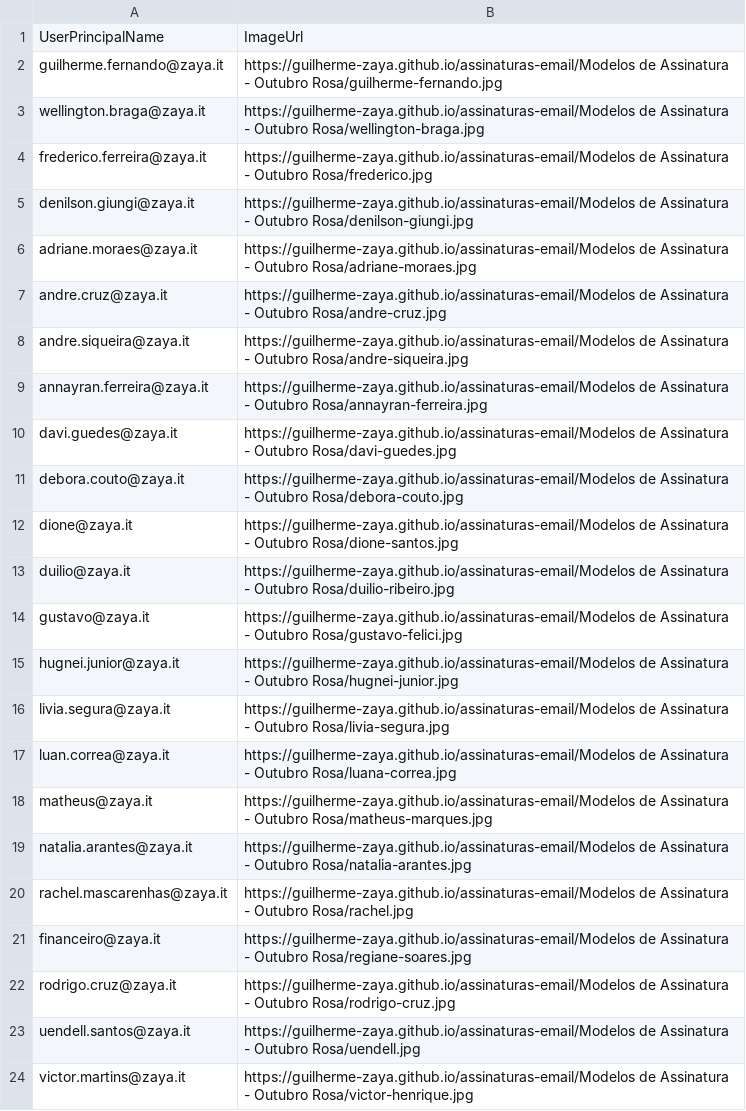
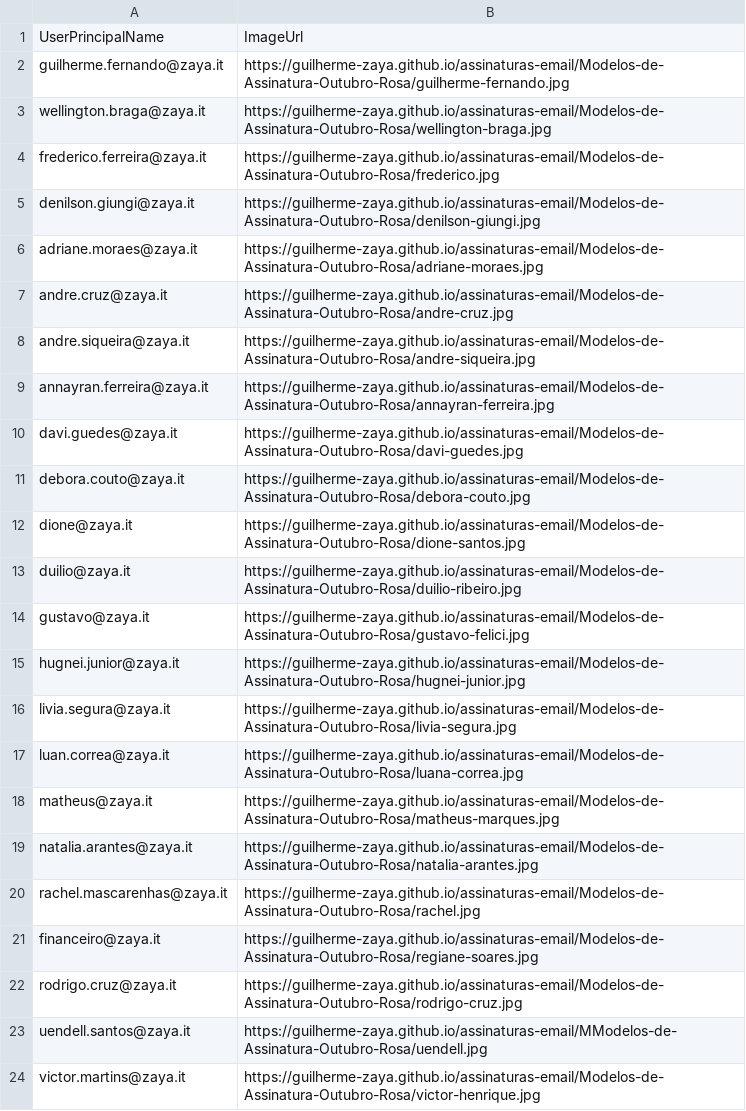
Before and after one commit to guilherme-zaya/assinaturas-email, a CSV file: Dependencias-Exchange/assinaturas-zaya.csv, drawn as a sheet; the diff names each change by its address in the sheet, - before the commit and + after, or states it on an @@ line.

```diff
--- a/Dependencias-Exchange/assinaturas-zaya.csv
+++ b/Dependencias-Exchange/assinaturas-zaya.csv
-B2: https://guilherme-zaya.github.io/assinaturas-email/Modelos de Assinatura - Outubro Rosa/guilherme-fernando.jpg
+B2: https://guilherme-zaya.github.io/assinaturas-email/Modelos-de-Assinatura-Outubro-Rosa/guilherme-fernando.jpg
-B3: https://guilherme-zaya.github.io/assinaturas-email/Modelos de Assinatura - Outubro Rosa/wellington-braga.jpg
+B3: https://guilherme-zaya.github.io/assinaturas-email/Modelos-de-Assinatura-Outubro-Rosa/wellington-braga.jpg
-B4: https://guilherme-zaya.github.io/assinaturas-email/Modelos de Assinatura - Outubro Rosa/frederico.jpg
+B4: https://guilherme-zaya.github.io/assinaturas-email/Modelos-de-Assinatura-Outubro-Rosa/frederico.jpg
-B5: https://guilherme-zaya.github.io/assinaturas-email/Modelos de Assinatura - Outubro Rosa/denilson-giungi.jpg
+B5: https://guilherme-zaya.github.io/assinaturas-email/Modelos-de-Assinatura-Outubro-Rosa/denilson-giungi.jpg
-B6: https://guilherme-zaya.github.io/assinaturas-email/Modelos de Assinatura - Outubro Rosa/adriane-moraes.jpg
+B6: https://guilherme-zaya.github.io/assinaturas-email/Modelos-de-Assinatura-Outubro-Rosa/adriane-moraes.jpg
-B7: https://guilherme-zaya.github.io/assinaturas-email/Modelos de Assinatura - Outubro Rosa/andre-cruz.jpg
+B7: https://guilherme-zaya.github.io/assinaturas-email/Modelos-de-Assinatura-Outubro-Rosa/andre-cruz.jpg
-B8: https://guilherme-zaya.github.io/assinaturas-email/Modelos de Assinatura - Outubro Rosa/andre-siqueira.jpg
+B8: https://guilherme-zaya.github.io/assinaturas-email/Modelos-de-Assinatura-Outubro-Rosa/andre-siqueira.jpg
-B9: https://guilherme-zaya.github.io/assinaturas-email/Modelos de Assinatura - Outubro Rosa/annayran-ferreira.jpg
+B9: https://guilherme-zaya.github.io/assinaturas-email/Modelos-de-Assinatura-Outubro-Rosa/annayran-ferreira.jpg
-B10: https://guilherme-zaya.github.io/assinaturas-email/Modelos de Assinatura - Outubro Rosa/davi-guedes.jpg
+B10: https://guilherme-zaya.github.io/assinaturas-email/Modelos-de-Assinatura-Outubro-Rosa/davi-guedes.jpg
-B11: https://guilherme-zaya.github.io/assinaturas-email/Modelos de Assinatura - Outubro Rosa/debora-couto.jpg
+B11: https://guilherme-zaya.github.io/assinaturas-email/Modelos-de-Assinatura-Outubro-Rosa/debora-couto.jpg
-B12: https://guilherme-zaya.github.io/assinaturas-email/Modelos de Assinatura - Outubro Rosa/dione-santos.jpg
+B12: https://guilherme-zaya.github.io/assinaturas-email/Modelos-de-Assinatura-Outubro-Rosa/dione-santos.jpg
-B13: https://guilherme-zaya.github.io/assinaturas-email/Modelos de Assinatura - Outubro Rosa/duilio-ribeiro.jpg
+B13: https://guilherme-zaya.github.io/assinaturas-email/Modelos-de-Assinatura-Outubro-Rosa/duilio-ribeiro.jpg
-B14: https://guilherme-zaya.github.io/assinaturas-email/Modelos de Assinatura - Outubro Rosa/gustavo-felici.jpg
+B14: https://guilherme-zaya.github.io/assinaturas-email/Modelos-de-Assinatura-Outubro-Rosa/gustavo-felici.jpg
-B15: https://guilherme-zaya.github.io/assinaturas-email/Modelos de Assinatura - Outubro Rosa/hugnei-junior.jpg
+B15: https://guilherme-zaya.github.io/assinaturas-email/Modelos-de-Assinatura-Outubro-Rosa/hugnei-junior.jpg
-B16: https://guilherme-zaya.github.io/assinaturas-email/Modelos de Assinatura - Outubro Rosa/livia-segura.jpg
+B16: https://guilherme-zaya.github.io/assinaturas-email/Modelos-de-Assinatura-Outubro-Rosa/livia-segura.jpg
-B17: https://guilherme-zaya.github.io/assinaturas-email/Modelos de Assinatura - Outubro Rosa/luana-correa.jpg
+B17: https://guilherme-zaya.github.io/assinaturas-email/Modelos-de-Assinatura-Outubro-Rosa/luana-correa.jpg
-B18: https://guilherme-zaya.github.io/assinaturas-email/Modelos de Assinatura - Outubro Rosa/matheus-marques.jpg
+B18: https://guilherme-zaya.github.io/assinaturas-email/Modelos-de-Assinatura-Outubro-Rosa/matheus-marques.jpg
-B19: https://guilherme-zaya.github.io/assinaturas-email/Modelos de Assinatura - Outubro Rosa/natalia-arantes.jpg
+B19: https://guilherme-zaya.github.io/assinaturas-email/Modelos-de-Assinatura-Outubro-Rosa/natalia-arantes.jpg
-B20: https://guilherme-zaya.github.io/assinaturas-email/Modelos de Assinatura - Outubro Rosa/rachel.jpg
+B20: https://guilherme-zaya.github.io/assinaturas-email/Modelos-de-Assinatura-Outubro-Rosa/rachel.jpg
-B21: https://guilherme-zaya.github.io/assinaturas-email/Modelos de Assinatura - Outubro Rosa/regiane-soares.jpg
+B21: https://guilherme-zaya.github.io/assinaturas-email/Modelos-de-Assinatura-Outubro-Rosa/regiane-soares.jpg
-B22: https://guilherme-zaya.github.io/assinaturas-email/Modelos de Assinatura - Outubro Rosa/rodrigo-cruz.jpg
+B22: https://guilherme-zaya.github.io/assinaturas-email/Modelos-de-Assinatura-Outubro-Rosa/rodrigo-cruz.jpg
-B23: https://guilherme-zaya.github.io/assinaturas-email/Modelos de Assinatura - Outubro Rosa/uendell.jpg
+B23: https://guilherme-zaya.github.io/assinaturas-email/MModelos-de-Assinatura-Outubro-Rosa/uendell.jpg
-B24: https://guilherme-zaya.github.io/assinaturas-email/Modelos de Assinatura - Outubro Rosa/victor-henrique.jpg
+B24: https://guilherme-zaya.github.io/assinaturas-email/Modelos-de-Assinatura-Outubro-Rosa/victor-henrique.jpg
```
Also changed, not shown: 1 other file.
